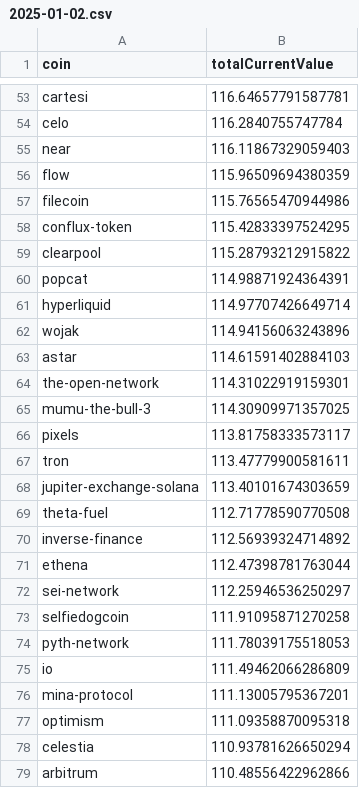
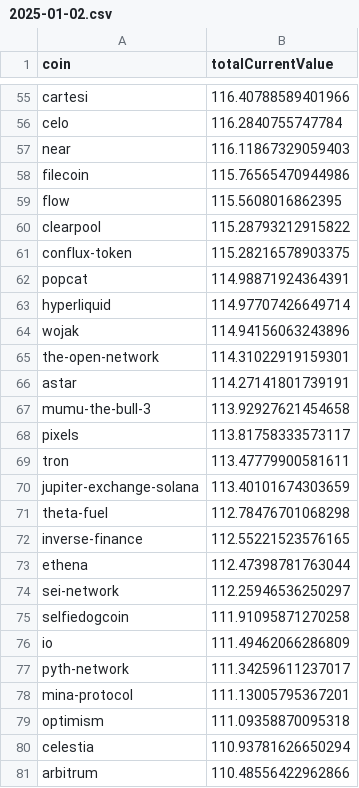
Before and after one commit to 0xmountaintop/coin-strength, a CSV file: results/2025/01/2025-01-02.csv, drawn as a sheet; only a part is shown, gaps mark what is left out; removed rows and columns are numbered as before the commit, all else as after; the diff covers the shown part only; the diff names each change by its address in the sheet, - before the commit and + after, or states it on an @@ line.

```diff
--- a/results/2025/01/2025-01-02.csv
+++ b/results/2025/01/2025-01-02.csv
-B55 (totalCurrentValue): 116.64657791587781
+B55 (totalCurrentValue): 116.40788589401966
-row 56: flow | 115.96509694380359
-row 58: conflux-token | 115.42833397524295
+row 59: flow | 115.5608016862395
+row 61: conflux-token | 115.28216578903375
-row 63: astar | 114.61591402884103
+row 66: astar | 114.27141801739191
-B67 (totalCurrentValue): 114.30909971357025
+B67 (totalCurrentValue): 113.92927621454658
-B71 (totalCurrentValue): 112.71778590770508
+B71 (totalCurrentValue): 112.78476701068298
-B72 (totalCurrentValue): 112.56939324714892
+B72 (totalCurrentValue): 112.55221523576165
-row 74: pyth-network | 111.78039175518053
+row 77: pyth-network | 111.34259611237017
```
Also changed, not shown: 18 added rows, 15 removed rows and 40 edited cells elsewhere in this file.
